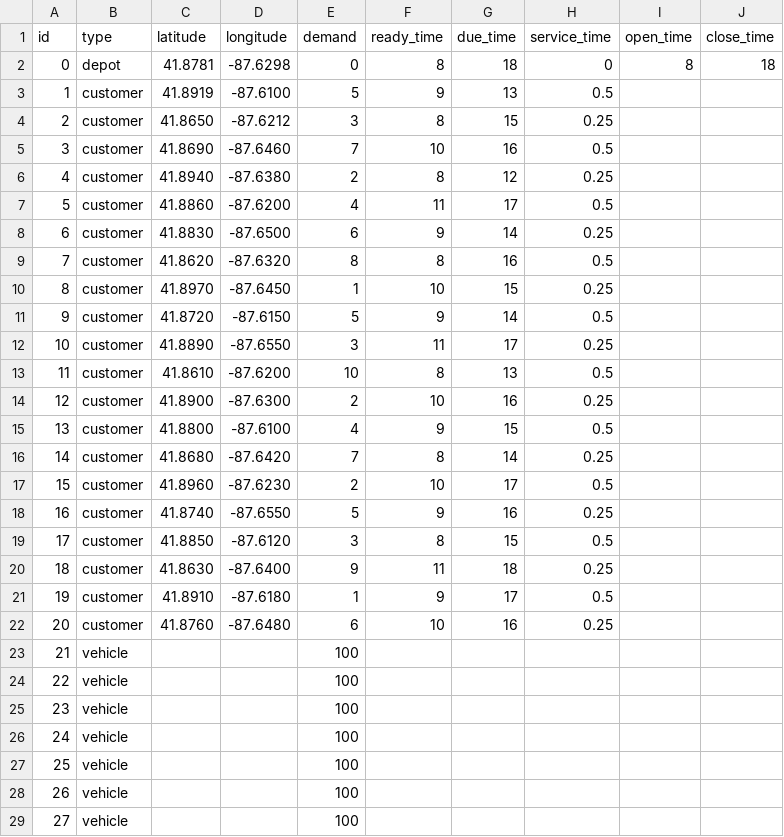
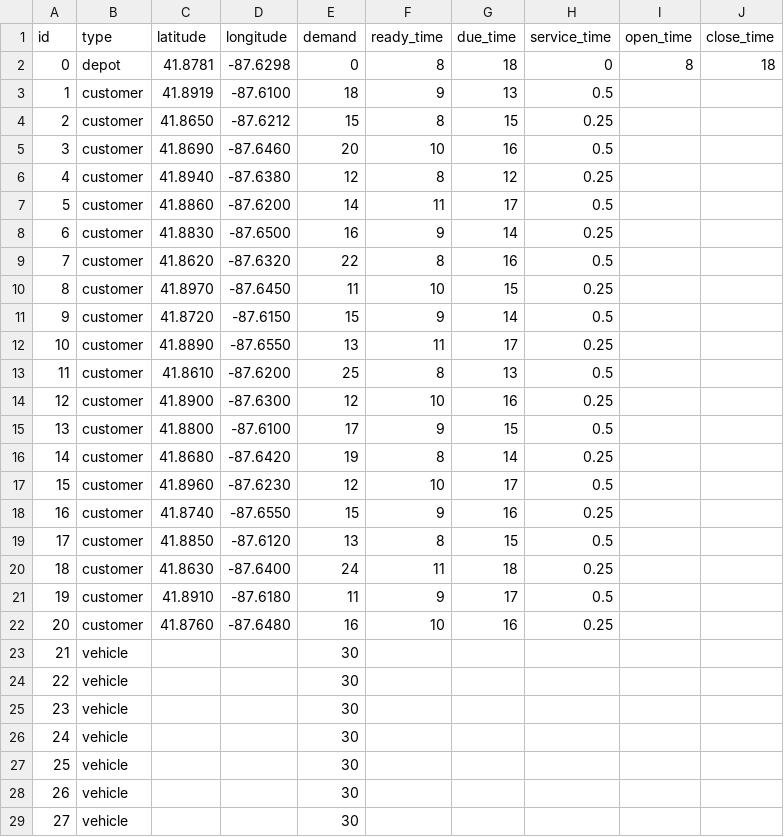
Before and after one commit to dhushyanth-h-m/VRP-Optimizer, a CSV file: data/sample_data.csv, drawn as a sheet; only a part is shown; the diff covers the shown part only.

```diff
--- a/data/sample_data.csv
+++ b/data/sample_data.csv
@@ -2,28 +2,28 @@ id,type,latitude,longitude,demand,ready_time,due_time,service_time,open_time,clo
 0,depot,41.8781,-87.6298,0,8,18,0,8,18
-1,customer,41.8919,-87.6100,5,9,13,0.5,,
-2,customer,41.8650,-87.6212,3,8,15,0.25,,
-3,customer,41.8690,-87.6460,7,10,16,0.5,,
-4,customer,41.8940,-87.6380,2,8,12,0.25,,
-5,customer,41.8860,-87.6200,4,11,17,0.5,,
-6,customer,41.8830,-87.6500,6,9,14,0.25,,
-7,customer,41.8620,-87.6320,8,8,16,0.5,,
-8,customer,41.8970,-87.6450,1,10,15,0.25,,
-9,customer,41.8720,-87.6150,5,9,14,0.5,,
-10,customer,41.8890,-87.6550,3,11,17,0.25,,
-11,customer,41.8610,-87.6200,10,8,13,0.5,,
-12,customer,41.8900,-87.6300,2,10,16,0.25,,
-13,customer,41.8800,-87.6100,4,9,15,0.5,,
-14,customer,41.8680,-87.6420,7,8,14,0.25,,
-15,customer,41.8960,-87.6230,2,10,17,0.5,,
-16,customer,41.8740,-87.6550,5,9,16,0.25,,
-17,customer,41.8850,-87.6120,3,8,15,0.5,,
-18,customer,41.8630,-87.6400,9,11,18,0.25,,
-19,customer,41.8910,-87.6180,1,9,17,0.5,,
-20,customer,41.8760,-87.6480,6,10,16,0.25,,
-21,vehicle,,,100,,,,,
-22,vehicle,,,100,,,,,
-23,vehicle,,,100,,,,,
-24,vehicle,,,100,,,,,
-25,vehicle,,,100,,,,,
-26,vehicle,,,100,,,,,
-27,vehicle,,,100,,,,,
+1,customer,41.8919,-87.6100,18,9,13,0.5,,
+2,customer,41.8650,-87.6212,15,8,15,0.25,,
+3,customer,41.8690,-87.6460,20,10,16,0.5,,
+4,customer,41.8940,-87.6380,12,8,12,0.25,,
+5,customer,41.8860,-87.6200,14,11,17,0.5,,
+6,customer,41.8830,-87.6500,16,9,14,0.25,,
+7,customer,41.8620,-87.6320,22,8,16,0.5,,
+8,customer,41.8970,-87.6450,11,10,15,0.25,,
+9,customer,41.8720,-87.6150,15,9,14,0.5,,
+10,customer,41.8890,-87.6550,13,11,17,0.25,,
+11,customer,41.8610,-87.6200,25,8,13,0.5,,
+12,customer,41.8900,-87.6300,12,10,16,0.25,,
+13,customer,41.8800,-87.6100,17,9,15,0.5,,
+14,customer,41.8680,-87.6420,19,8,14,0.25,,
+15,customer,41.8960,-87.6230,12,10,17,0.5,,
+16,customer,41.8740,-87.6550,15,9,16,0.25,,
+17,customer,41.8850,-87.6120,13,8,15,0.5,,
+18,customer,41.8630,-87.6400,24,11,18,0.25,,
+19,customer,41.8910,-87.6180,11,9,17,0.5,,
+20,customer,41.8760,-87.6480,16,10,16,0.25,,
+21,vehicle,,,30,,,,,
+22,vehicle,,,30,,,,,
+23,vehicle,,,30,,,,,
+24,vehicle,,,30,,,,,
+25,vehicle,,,30,,,,,
+26,vehicle,,,30,,,,,
+27,vehicle,,,30,,,,,
```
Also changed, not shown: 8 edited cells elsewhere in this file, 15 other files.
